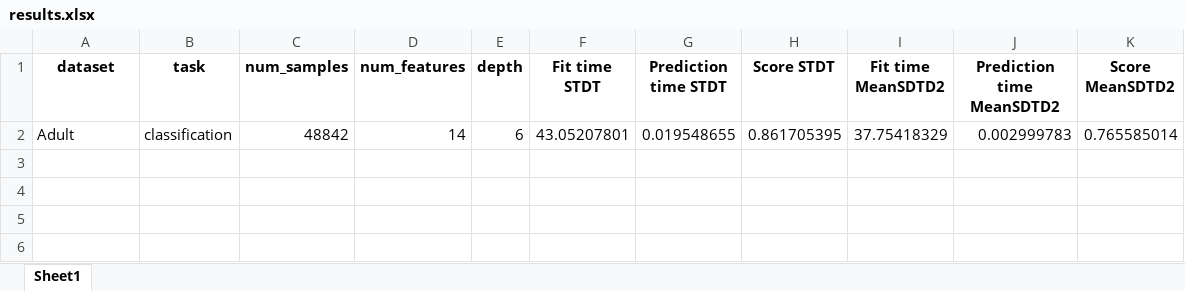
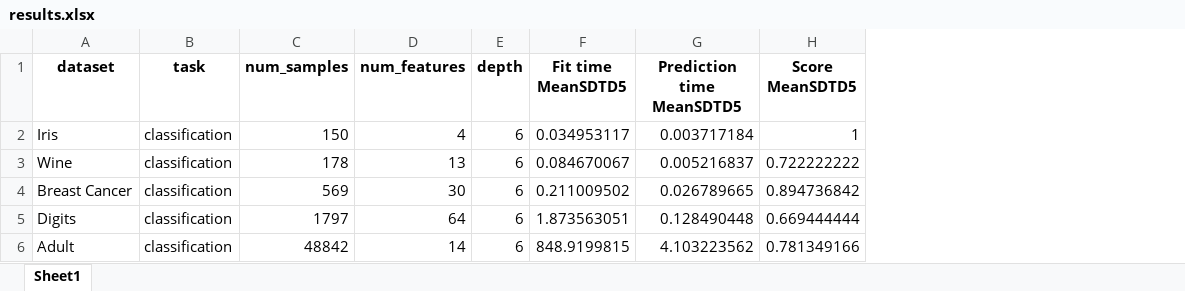
Before and after one commit to LluisCerda/OnDTsUsingSimilarity, an Excel workbook: output/results.xlsx, sheet Sheet1, drawn as a sheet; values as stored, in another font and other column widths than the file's, no borders; removed rows and columns are numbered as before the commit, all else as after; the diff names each change by its address in the sheet, - before the commit and + after, or states it on an @@ line.

```diff
--- a/output/results.xlsx (sheet Sheet1)
+++ b/output/results.xlsx (sheet Sheet1)
-column F (Fit time STDT), row 2: 43.05207801
-column G (Prediction time STDT), row 2: 0.019548655
-column H (Score STDT), row 2: 0.861705395
-column I (Fit time MeanSDTD2), row 2: 37.75418329
-column J (Prediction time MeanSDTD2), row 2: 0.002999783
-column K (Score MeanSDTD2), row 2: 0.765585014
+column F (Fit time MeanSDTD5), row 6: 848.9199815
+column G (Prediction time MeanSDTD5), row 6: 4.103223562
+column H (Score MeanSDTD5), row 6: 0.781349166
+row 2: Iris | classification | 150 | 4 | 6 | 0.034953117 | 0.003717184 | 1
+row 3: Wine | classification | 178 | 13 | 6 | 0.084670067 | 0.005216837 | 0.722222222
+row 4: Breast Cancer | classification | 569 | 30 | 6 | 0.211009502 | 0.026789665 | 0.894736842
+row 5: Digits | classification | 1797 | 64 | 6 | 1.873563051 | 0.128490448 | 0.669444444
```
Also changed, not shown: 6 other files.
